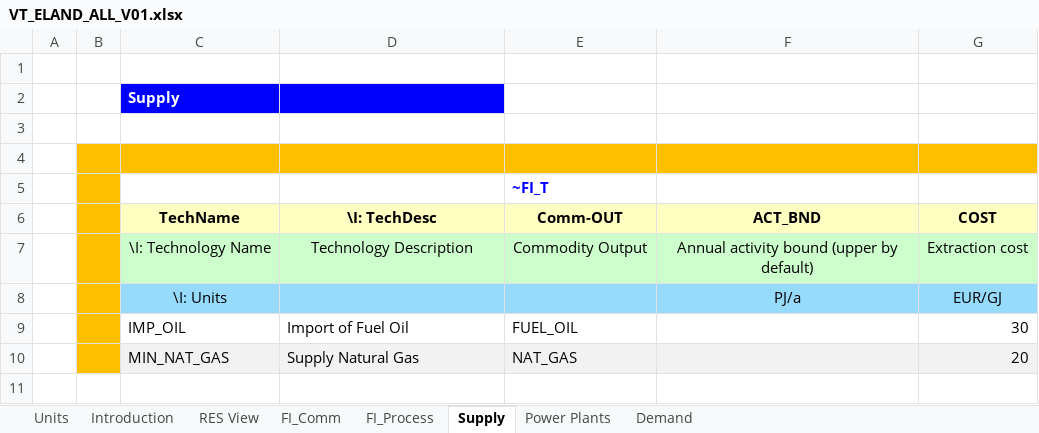
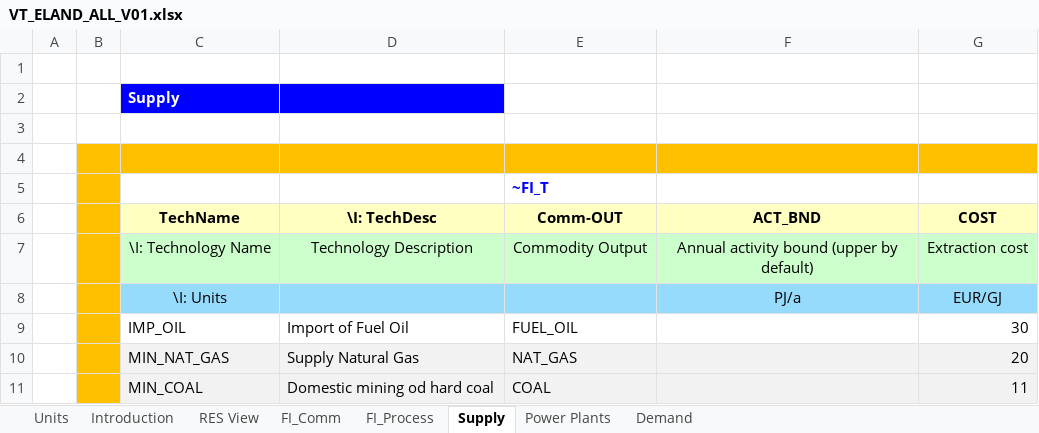
Before and after one commit to topozuz/AGH_ZT, an Excel workbook: VT_ELAND_ALL_V01.xlsx, sheet Supply, drawn as a sheet; values as stored, in another font and other column widths than the file's, no borders; the diff names each change by its address in the sheet, - before the commit and + after, or states it on an @@ line.

```diff
--- a/VT_ELAND_ALL_V01.xlsx (sheet Supply)
+++ b/VT_ELAND_ALL_V01.xlsx (sheet Supply)
+row 11:  |  | MIN_COAL | Domestic mining od hard coal | COAL |  | 11
```
Also changed, not shown: sheet FI_Process, sheet Power Plants, sheet FI_Comm, charts or pictures.
